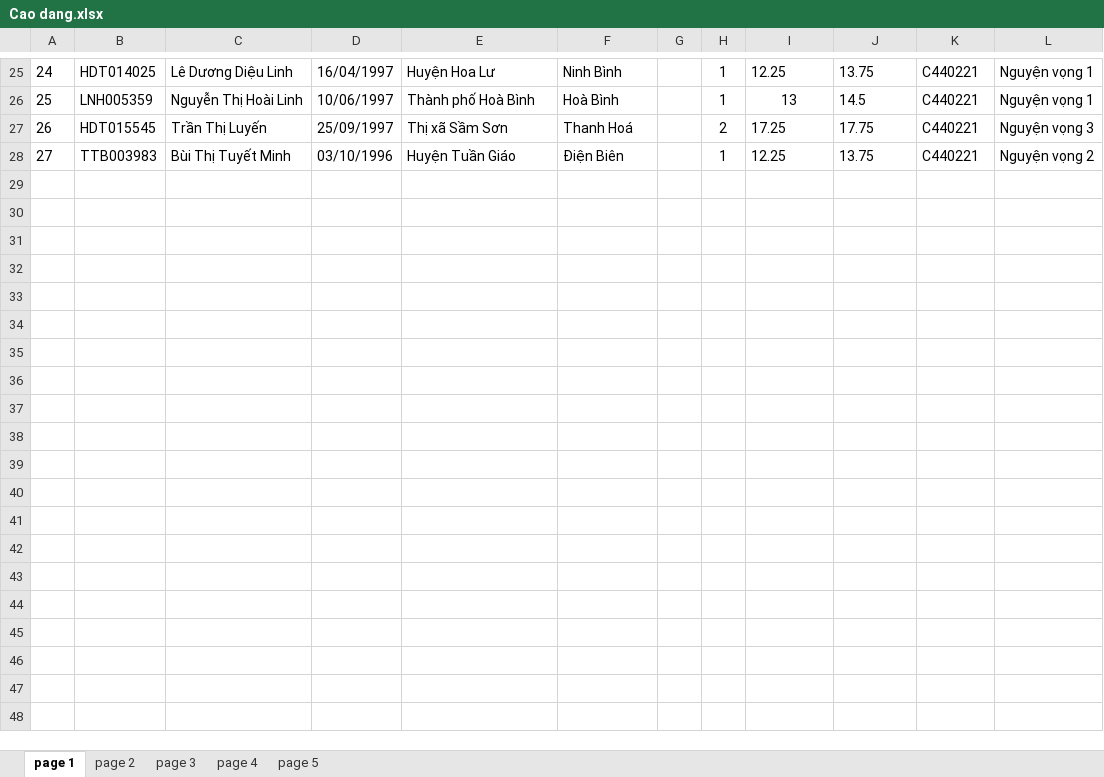
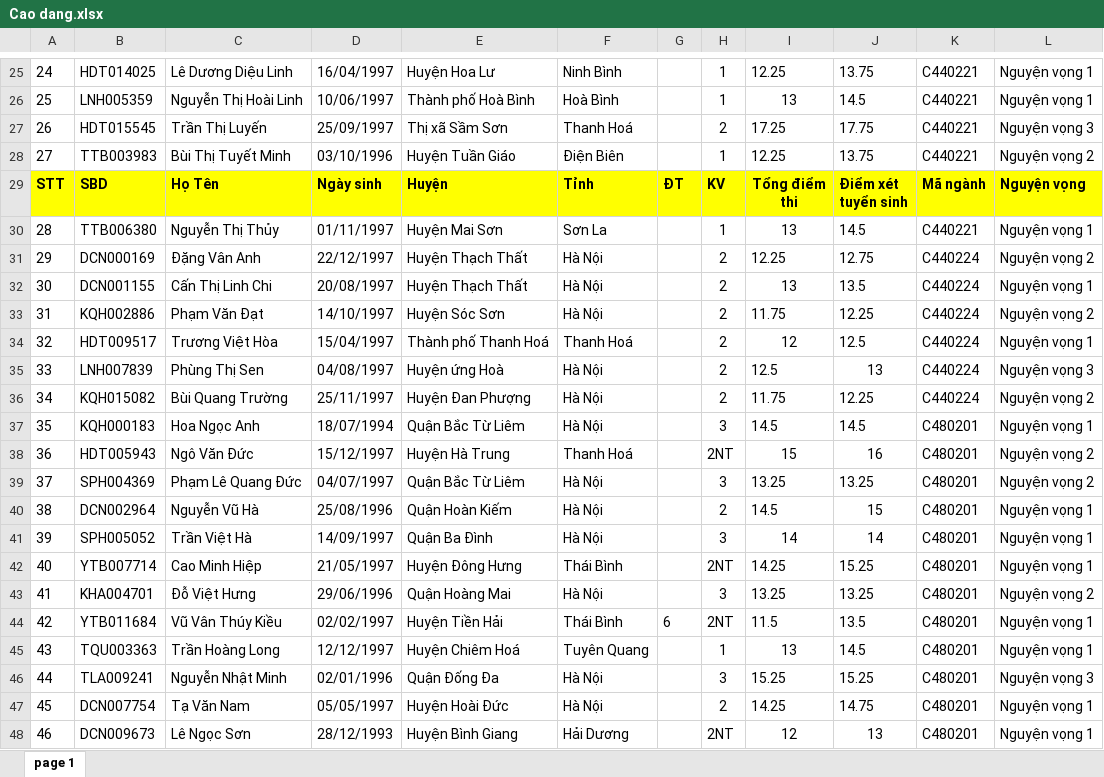
Before and after one commit to juanonsoftware/ts2015, an Excel workbook: DHTNMT-HN/Cao dang.xlsx, sheet page 1, drawn as a sheet; only a part is shown, gaps mark what is left out; values as stored, in another font and other column widths than the file's, no borders; ↵ is a line break in a cell; the diff covers the shown part only; the diff names each change by its address in the sheet, - before the commit and + after, or states it on an @@ line.

```diff
--- a/DHTNMT-HN/Cao dang.xlsx (sheet page 1)
+++ b/DHTNMT-HN/Cao dang.xlsx (sheet page 1)
-sheet tab: page 2
-sheet tab: page 3
-sheet tab: page 4
-sheet tab: page 5
+row 29: STT | SBD | Họ Tên | Ngày sinh | Huyện | Tỉnh | ĐT | KV | Tổng điểm ↵ thi | Điểm xét ↵ tuyển sinh | Mã ngành | Nguyện vọng
+row 30: 28 | TTB006380 | Nguyễn Thị Thủy | 01/11/1997 | Huyện Mai Sơn | Sơn La |  | 1 | 13 | 14.5 | C440221 | Nguyện vọng 1
+row 31: 29 | DCN000169 | Đặng Vân Anh | 22/12/1997 | Huyện Thạch Thất | Hà Nội |  | 2 | 12.25 | 12.75 | C440224 | Nguyện vọng 2
+row 32: 30 | DCN001155 | Cấn Thị Linh Chi | 20/08/1997 | Huyện Thạch Thất | Hà Nội |  | 2 | 13 | 13.5 | C440224 | Nguyện vọng 1
+row 33: 31 | KQH002886 | Phạm Văn Đạt | 14/10/1997 | Huyện Sóc Sơn | Hà Nội |  | 2 | 11.75 | 12.25 | C440224 | Nguyện vọng 2
+row 34: 32 | HDT009517 | Trương Việt Hòa | 15/04/1997 | Thành phố Thanh Hoá | Thanh Hoá |  | 2 | 12 | 12.5 | C440224 | Nguyện vọng 1
+row 35: 33 | LNH007839 | Phùng Thị Sen | 04/08/1997 | Huyện ứng Hoà | Hà Nội |  | 2 | 12.5 | 13 | C440224 | Nguyện vọng 3
+row 36: 34 | KQH015082 | Bùi Quang Trường | 25/11/1997 | Huyện Đan Phượng | Hà Nội |  | 2 | 11.75 | 12.25 | C440224 | Nguyện vọng 2
+row 37: 35 | KQH000183 | Hoa Ngọc Anh | 18/07/1994 | Quận Bắc Từ Liêm | Hà Nội |  | 3 | 14.5 | 14.5 | C480201 | Nguyện vọng 1
+row 38: 36 | HDT005943 | Ngô Văn Đức | 15/12/1997 | Huyện Hà Trung | Thanh Hoá |  | 2NT | 15 | 16 | C480201 | Nguyện vọng 2
+row 39: 37 | SPH004369 | Phạm Lê Quang Đức | 04/07/1997 | Quận Bắc Từ Liêm | Hà Nội |  | 3 | 13.25 | 13.25 | C480201 | Nguyện vọng 2
+row 40: 38 | DCN002964 | Nguyễn Vũ Hà | 25/08/1996 | Quận Hoàn Kiếm | Hà Nội |  | 2 | 14.5 | 15 | C480201 | Nguyện vọng 1
+row 41: 39 | SPH005052 | Trần Việt Hà | 14/09/1997 | Quận Ba Đình | Hà Nội |  | 3 | 14 | 14 | C480201 | Nguyện vọng 1
+row 42: 40 | YTB007714 | Cao Minh Hiệp | 21/05/1997 | Huyện Đông Hưng | Thái Bình |  | 2NT | 14.25 | 15.25 | C480201 | Nguyện vọng 1
+row 43: 41 | KHA004701 | Đỗ Việt Hưng | 29/06/1996 | Quận Hoàng Mai | Hà Nội |  | 3 | 13.25 | 13.25 | C480201 | Nguyện vọng 2
+row 44: 42 | YTB011684 | Vũ Vân Thúy Kiều | 02/02/1997 | Huyện Tiền Hải | Thái Bình | 6 | 2NT | 11.5 | 13.5 | C480201 | Nguyện vọng 1
+row 45: 43 | TQU003363 | Trần Hoàng Long | 12/12/1997 | Huyện Chiêm Hoá | Tuyên Quang |  | 1 | 13 | 14.5 | C480201 | Nguyện vọng 1
+row 46: 44 | TLA009241 | Nguyễn Nhật Minh | 02/01/1996 | Quận Đống Đa | Hà Nội |  | 3 | 15.25 | 15.25 | C480201 | Nguyện vọng 3
+row 47: 45 | DCN007754 | Tạ Văn Nam | 05/05/1997 | Huyện Hoài Đức | Hà Nội |  | 2 | 14.25 | 14.75 | C480201 | Nguyện vọng 1
+row 48: 46 | DCN009673 | Lê Ngọc Sơn | 28/12/1993 | Huyện Bình Giang | Hải Dương |  | 2NT | 12 | 13 | C480201 | Nguyện vọng 1
```
Also changed, not shown: 97 added rows elsewhere in this sheet, DHTNMT-HN/Dai hoc.xlsx, DHTNMT-HN/Lien thong.xlsx, 2 other files.
